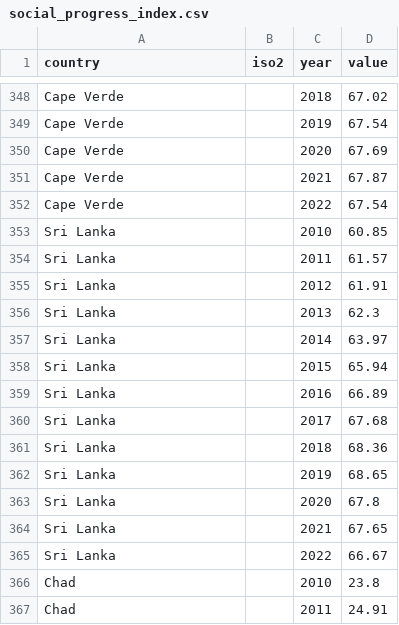
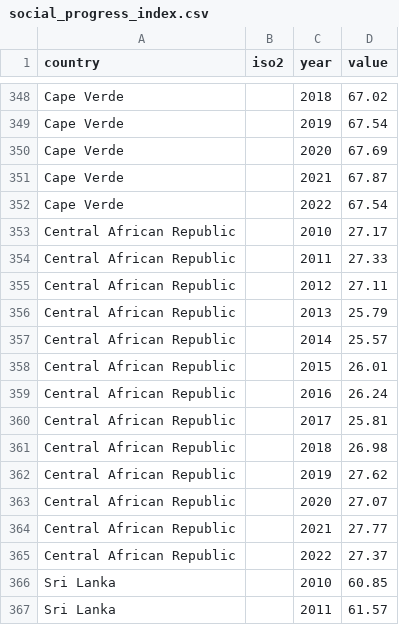
Before and after one commit to ckvfox/realitycheck, a CSV file: data/social_progress_index.csv, drawn as a sheet; only a part is shown, gaps mark what is left out; the shorter side is filled out with more unchanged rows.

Commit message:
Update KPI datasets and analysis for new indicators
Refreshed multiple KPI data files and updated the analysis report to include new indicators such as general government gross debt to GDP, press freedom index, social progress index, network readiness index, and geopolitical risk index. The analysis and outlier summaries were revised to reflect the latest data and trends, and country mapping was partially auto-resolved for new entries.

```diff
--- a/data/social_progress_index.csv
+++ b/data/social_progress_index.csv
@@ -352,2 +352,15 @@ Cape Verde,,2021,67.87
 Cape Verde,,2022,67.54
+Central African Republic,,2010,27.17
+Central African Republic,,2011,27.33
+Central African Republic,,2012,27.11
+Central African Republic,,2013,25.79
+Central African Republic,,2014,25.57
+Central African Republic,,2015,26.01
+Central African Republic,,2016,26.24
+Central African Republic,,2017,25.81
+Central African Republic,,2018,26.98
+Central African Republic,,2019,27.62
+Central African Republic,,2020,27.07
+Central African Republic,,2021,27.77
+Central African Republic,,2022,27.37
 Sri Lanka,,2010,60.85
```
Also changed, not shown: 24 other files.
